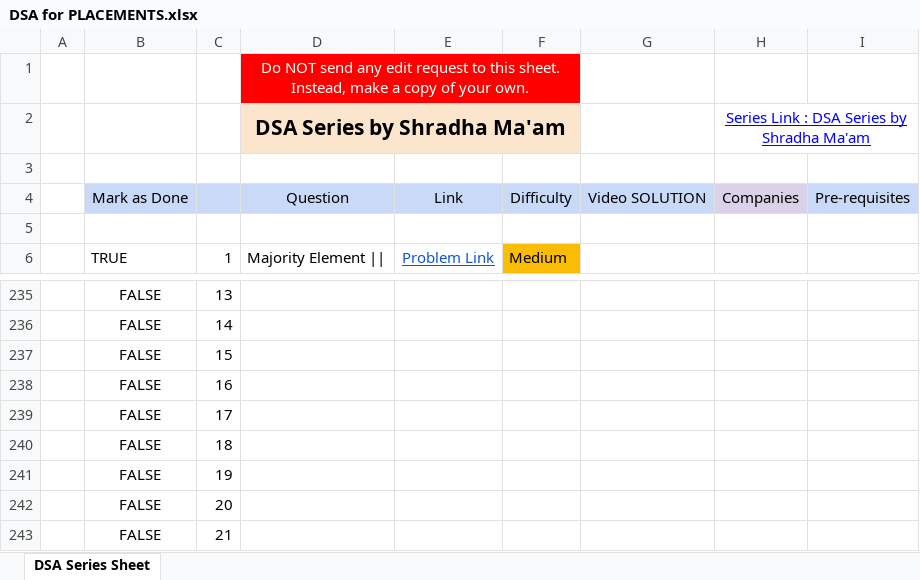
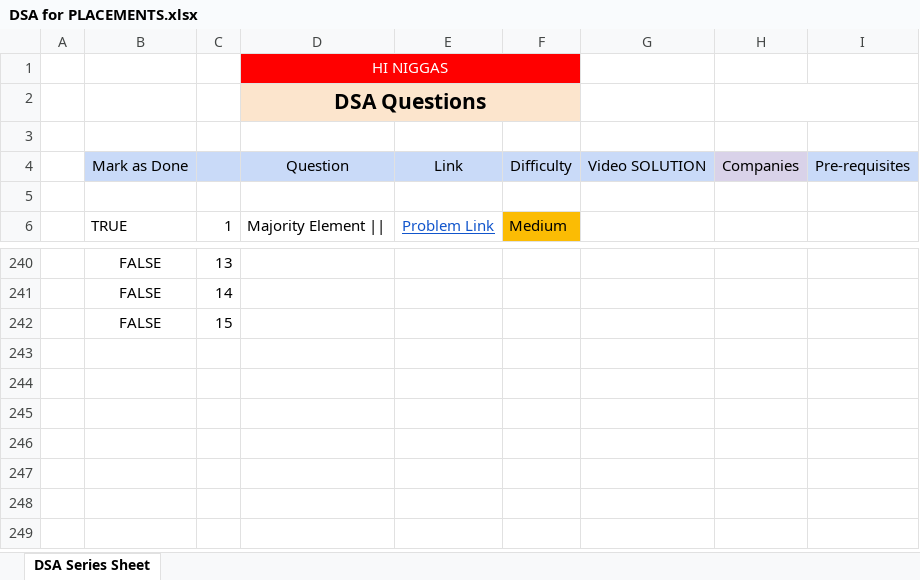
Before and after one commit to saaim12/DSA-Python, an Excel workbook: DSA for PLACEMENTS.xlsx, sheet DSA Series Sheet, drawn as a sheet; only a part is shown, gaps mark what is left out; values as stored, in another font and other column widths than the file's, no borders; removed rows and columns are numbered as before the commit, all else as after; the diff covers the shown part only; the diff names each change by its address in the sheet, - before the commit and + after, or states it on an @@ line.

```diff
--- a/DSA for PLACEMENTS.xlsx (sheet DSA Series Sheet)
+++ b/DSA for PLACEMENTS.xlsx (sheet DSA Series Sheet)
-D1: Do NOT send any edit request to this sheet. Instead, make a copy of your own.
+D1: HI NIGGAS
-row 2:  |  |  | DSA Series by Shradha Ma'am |  |  |  | Series Link : DSA Series by Shradha Ma'am
+row 2:  |  |  | DSA Questions
-row 238:  | FALSE | 16
-row 239:  | FALSE | 17
-row 240:  | FALSE | 18
-row 241:  | FALSE | 19
-row 242:  | FALSE | 20
-row 243:  | FALSE | 21
```
Also changed, not shown: 6 added rows, 1 removed row, 24 edited cells and cell formats elsewhere in this sheet, 1 other file.
